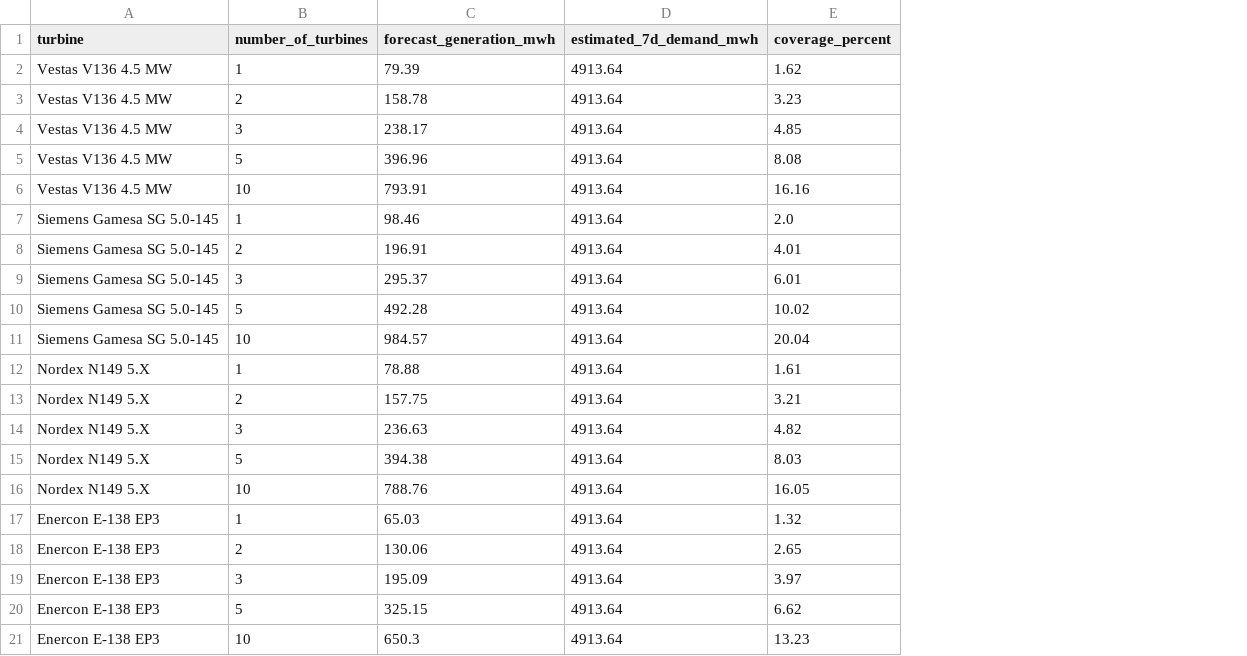
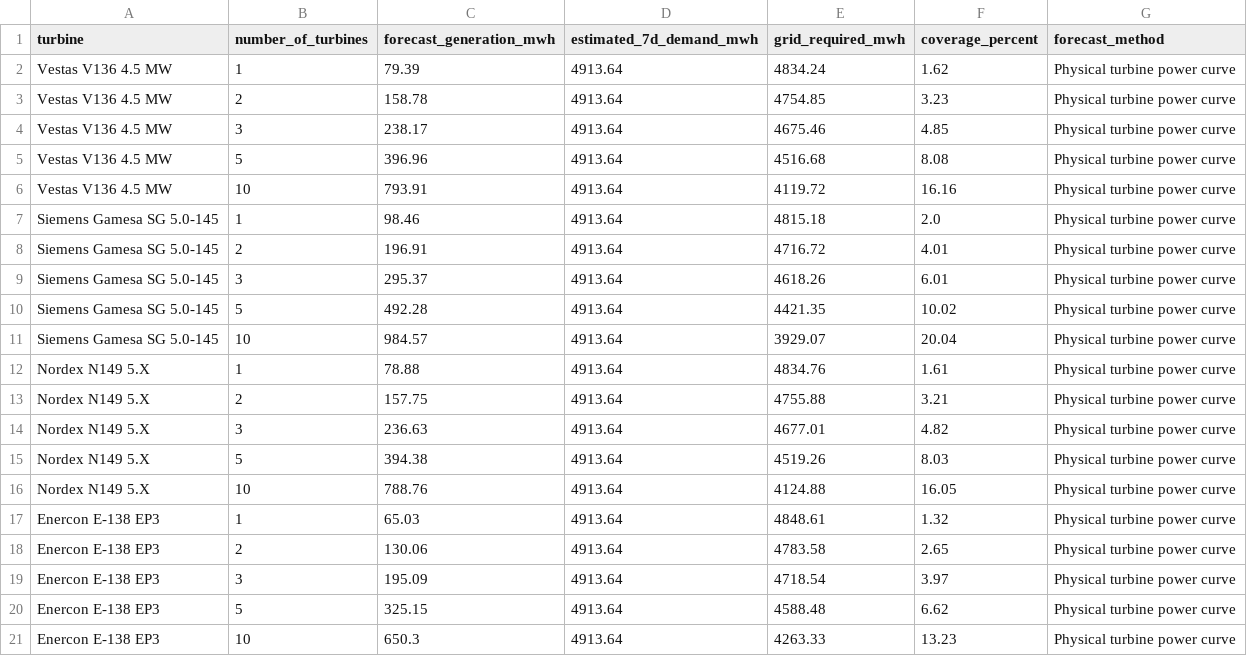
Before and after one commit to albuter99/aalborg-portland-wind-mlops, a CSV file: artifacts/forecast_stakeholder_scenarios.csv, drawn as a sheet; the diff names each change by its address in the sheet, - before the commit and + after, or states it on an @@ line.

```diff
--- a/artifacts/forecast_stakeholder_scenarios.csv
+++ b/artifacts/forecast_stakeholder_scenarios.csv
+column E (grid_required_mwh), rows 2-21: 4834.24 | 4754.85 | 4675.46 | 4516.68 | 4119.72 | 4815.18 | 4716.72 | 4618.26 | 4421.35 | 3929.07 | 4834.76 | 4755.88 | 4677.01 | 4519.26 | 4124.88 | 4848.61 | 4783.58 | 4718.54 | 4588.48 | 4263.33
+column G (forecast_method), rows 2-21: all Physical turbine power curve
```
Also changed, not shown: data/forecast_weather_7d.csv, 5 other files.
